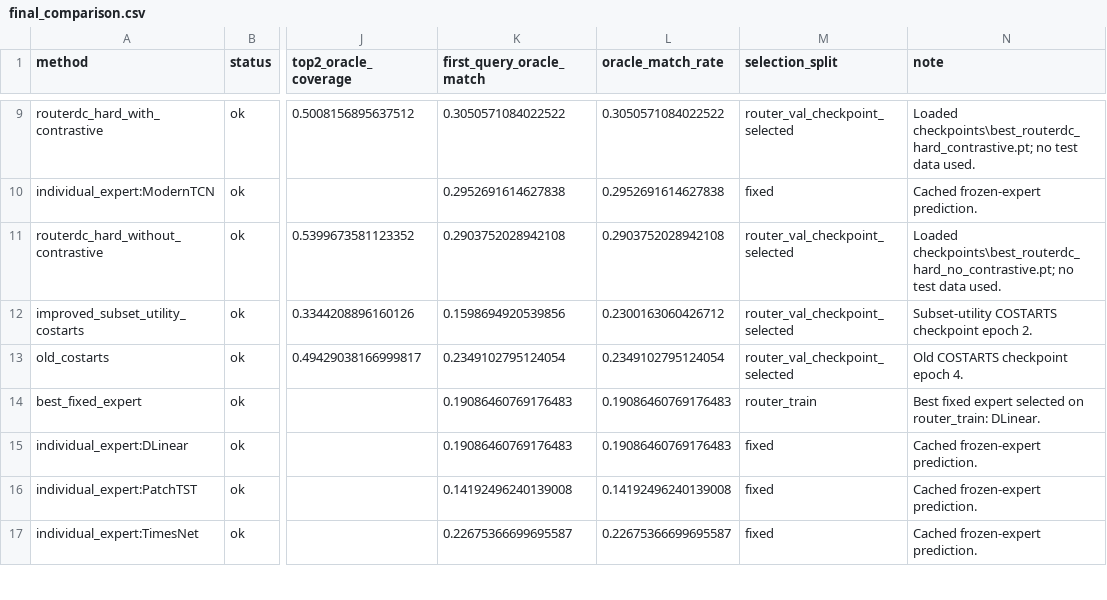
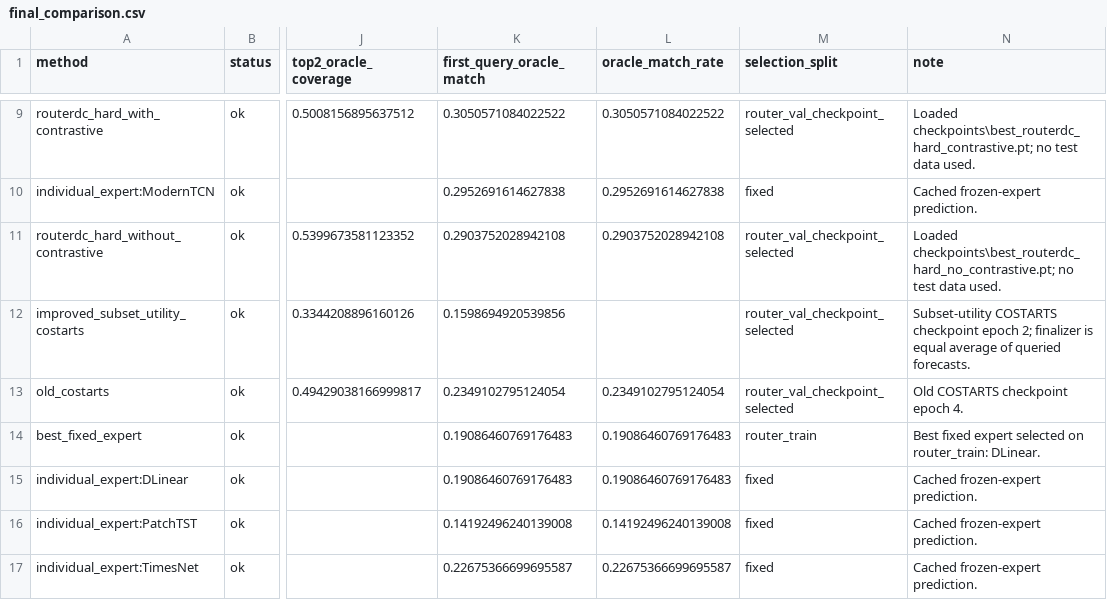
Before and after one commit to Lwilliam7/BasicTS, a CSV file: results/router_summary/costarts_subset_utility/final_comparison.csv, drawn as a sheet; only a part is shown, gaps mark what is left out; the diff names each change by its address in the sheet, - before the commit and + after, or states it on an @@ line.

Commit message:
Clarify COSTARTS equal-average evidence

```diff
--- a/results/router_summary/costarts_subset_utility/final_comparison.csv
+++ b/results/router_summary/costarts_subset_utility/final_comparison.csv
-L12 (oracle_match_rate): 0.2300163060426712
+L12 (oracle_match_rate): (empty)
-N12 (note): …checkpoint epoch 2.
+N12 (note): …checkpoint epoch 2; finalizer is equal average of queried forecasts.
```
Also changed, not shown: results/router_summary/costarts_subset_utility/paper_package/tables/final_comparison.csv, 3 other files.
